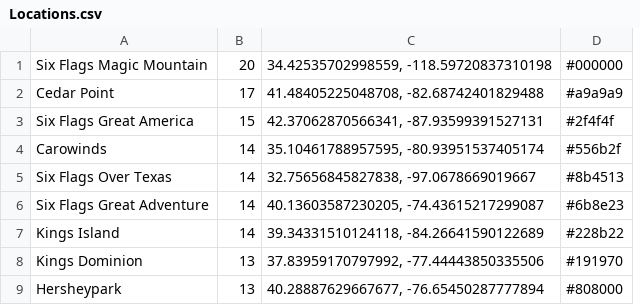
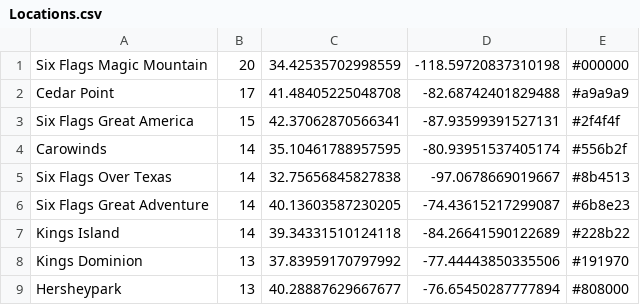
Before and after one commit to Jakub-Kedzior/Coaster-map, a CSV file: Locations.csv, drawn as a sheet; only a part is shown; removed rows and columns are numbered as before the commit, all else as after; the diff names each change by its address in the sheet, - before the commit and + after, or states it on an @@ line.

```diff
--- a/Locations.csv
+++ b/Locations.csv
-column C, rows 1-9: 34.42535702998559, -118.59720837310198 | 41.48405225048708, -82.68742401829488 | 42.37062870566341, -87.93599391527131 | 35.10461788957595, -80.93951537405174 | 32.75656845827838, -97.0678669019667 | 40.13603587230205, -74.43615217299087 | 39.34331510124118, -84.26641590122689 | 37.83959170797992, -77.44443850335506 | 40.28887629667677, -76.65450287777894
+column C, rows 1-9: 34.42535702998559 | 41.48405225048708 | 42.37062870566341 | 35.10461788957595 | 32.75656845827838 | 40.13603587230205 | 39.34331510124118 | 37.83959170797992 | 40.28887629667677
+column D, rows 1-9: -118.59720837310198 | -82.68742401829488 | -87.93599391527131 | -80.93951537405174 | -97.0678669019667 | -74.43615217299087 | -84.26641590122689 | -77.44443850335506 | -76.65450287777894
```
Also changed, not shown: 1 other file.
